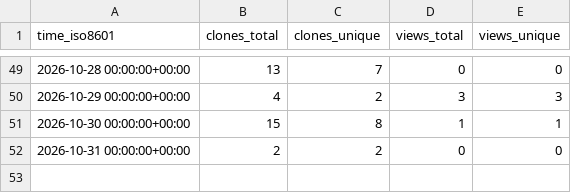
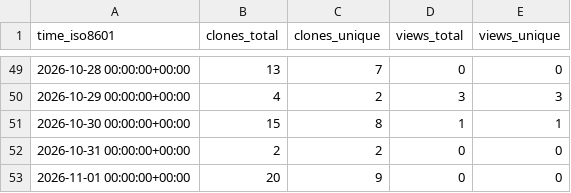
Before and after one commit to cubicleguy/xv7211_arduino_spi, a CSV file: cubicleguy/xv7211_arduino_spi/ghrs-data/views_clones_aggregate.csv, drawn as a sheet; only a part is shown, gaps mark what is left out; the diff names each change by its address in the sheet, - before the commit and + after, or states it on an @@ line.

```diff
--- a/cubicleguy/xv7211_arduino_spi/ghrs-data/views_clones_aggregate.csv
+++ b/cubicleguy/xv7211_arduino_spi/ghrs-data/views_clones_aggregate.csv
+row 53: 2026-11-01 00:00:00+00:00 | 20 | 9 | 0 | 0
```
Also changed, not shown: 1 other file.
